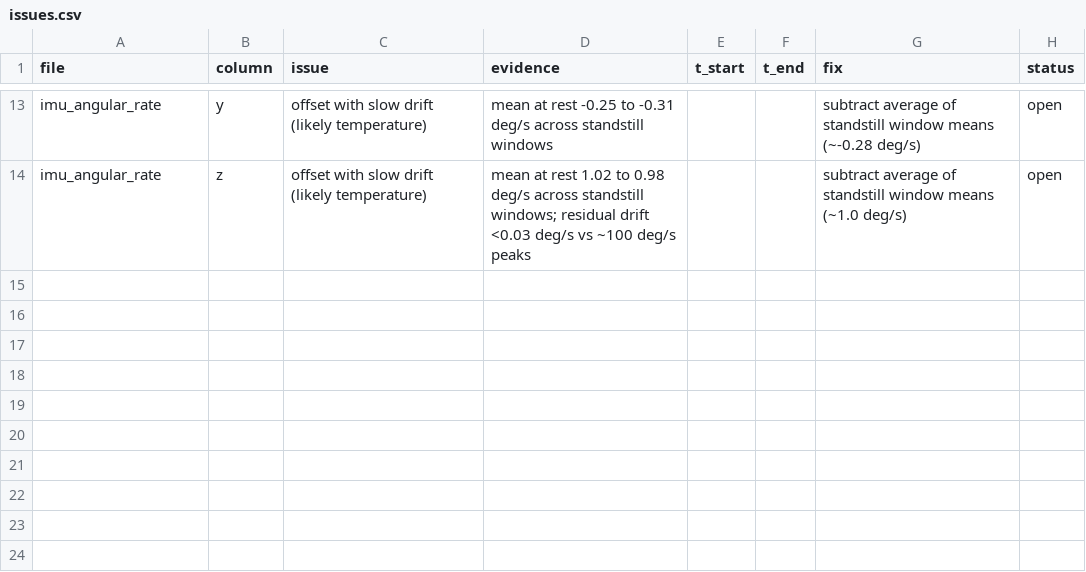
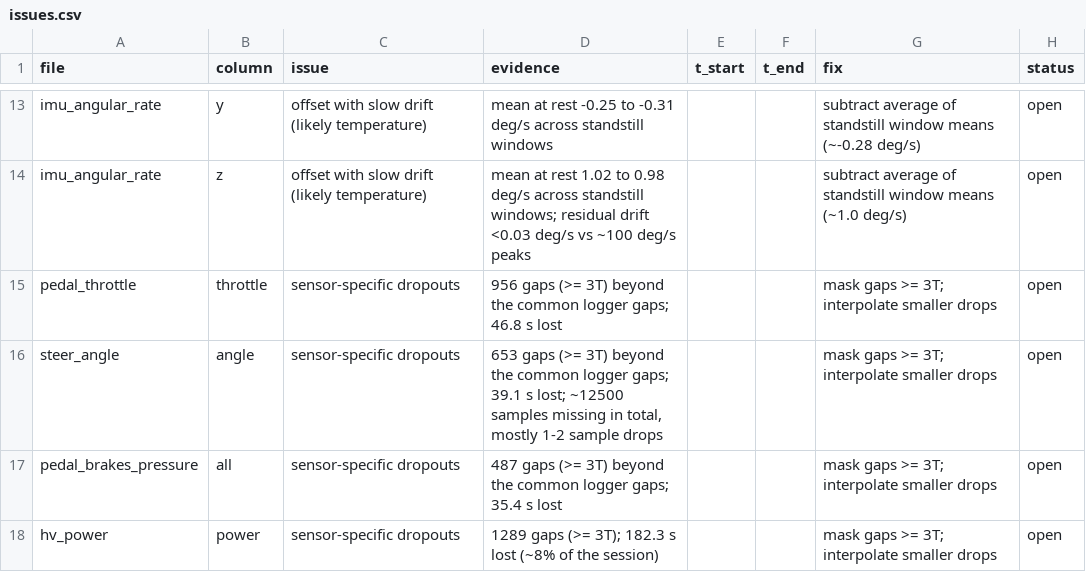
Before and after one commit to manelbenabid/recruiting-sw-telemetry, a CSV file: output/logs/issues.csv, drawn as a sheet; only a part is shown, gaps mark what is left out.

Commit message:
updated the issues to fix

```diff
--- a/output/logs/issues.csv
+++ b/output/logs/issues.csv
@@ -14 +14,5 @@ imu_angular_rate,y,offset with slow drift (likely temperature),"mean at rest -0.
 imu_angular_rate,z,offset with slow drift (likely temperature),"mean at rest 1.02 to 0.98 deg/s across standstill windows; residual drift <0.03 deg/s vs ~100 deg/s peaks",,,subtract average of standstill window means (~1.0 deg/s),open
+pedal_throttle,throttle,sensor-specific dropouts,"956 gaps (>= 3T) beyond the common logger gaps; 46.8 s lost",,,mask gaps >= 3T; interpolate smaller drops,open
+steer_angle,angle,sensor-specific dropouts,"653 gaps (>= 3T) beyond the common logger gaps; 39.1 s lost; ~12500 samples missing in total, mostly 1-2 sample drops",,,mask gaps >= 3T; interpolate smaller drops,open
+pedal_brakes_pressure,all,sensor-specific dropouts,"487 gaps (>= 3T) beyond the common logger gaps; 35.4 s lost",,,mask gaps >= 3T; interpolate smaller drops,open
+hv_power,power,sensor-specific dropouts,"1289 gaps (>= 3T); 182.3 s lost (~8% of the session)",,,mask gaps >= 3T; interpolate smaller drops,open
```
